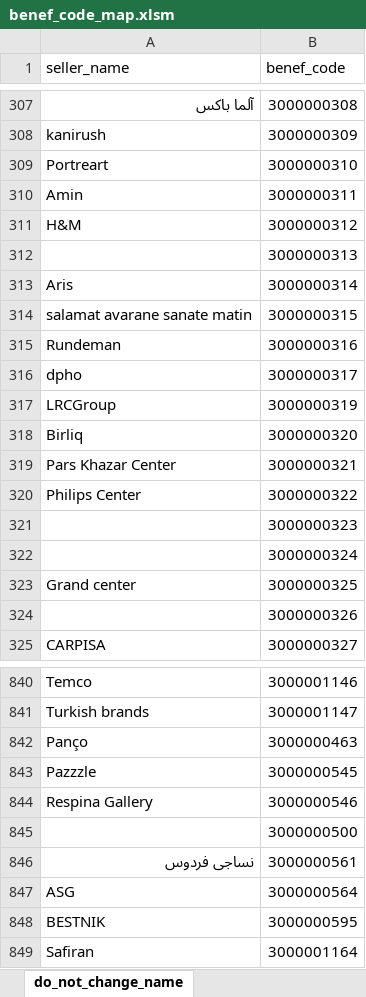
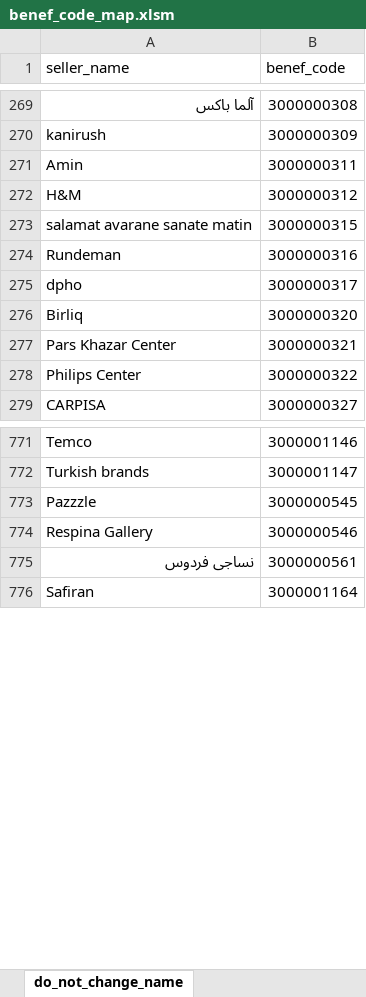
Before and after one commit to tbeaudouin05/booking_app, an Excel workbook: 2_input/benef_code_map.xlsm, sheet do_not_change_name, drawn as a sheet; only a part is shown, gaps mark what is left out; values as stored, in another font and other column widths than the file's, no cell formats; conditional formats not drawn; removed rows and columns are numbered as before the commit, all else as after; the diff covers the shown part only; the diff names each change by its address in the sheet, - before the commit and + after, or states it on an @@ line.

Commit message:
v_1_0_5: no replicate seller name benef_code_map + improved query_without_error

```diff
--- a/2_input/benef_code_map.xlsm (sheet do_not_change_name)
+++ b/2_input/benef_code_map.xlsm (sheet do_not_change_name)
-row 309: Portreart | 3000000310
-row 312:  | 3000000313
-row 313: Aris | 3000000314
-row 317: LRCGroup | 3000000319
-row 321:  | 3000000323
-row 322:  | 3000000324
-row 323: Grand center | 3000000325
-row 324:  | 3000000326
-row 842: Panço | 3000000463
-row 845:  | 3000000500
-row 847: ASG | 3000000564
-row 848: BESTNIK | 3000000595
```
Also changed, not shown: 73 removed rows and 1 moved row elsewhere in this sheet, cell formats, 2_input/sc_date_filter.xlsm, 2 other files.
